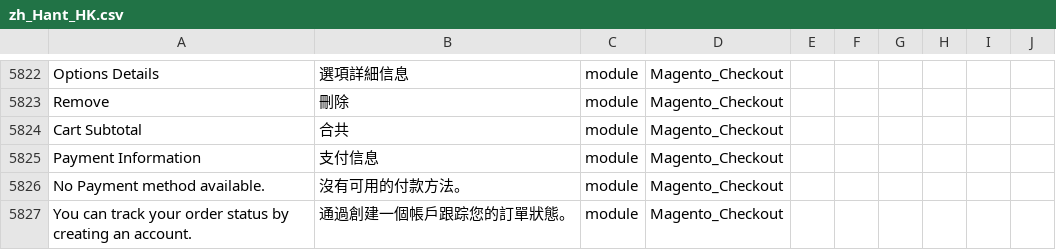
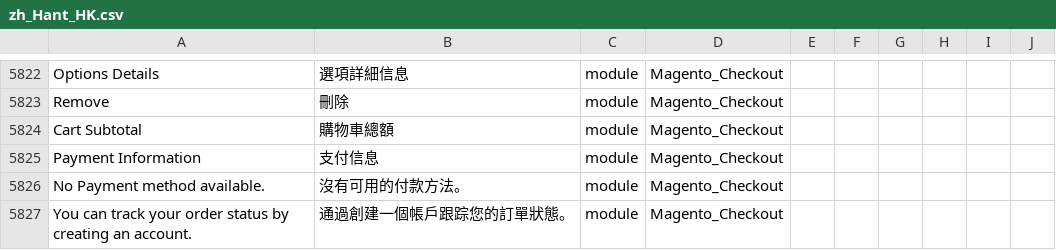
Before and after one commit to raymanjhc/Magento2Language-zh_Hant_HK, a CSV file: zh_Hant_HK.csv, drawn as a sheet; only a part is shown, gaps mark what is left out; the diff covers the shown part only; the diff names each change by its address in the sheet, - before the commit and + after, or states it on an @@ line.

```diff
--- a/zh_Hant_HK.csv
+++ b/zh_Hant_HK.csv
-B5824: 合共
+B5824: 購物車總額
```
Also changed, not shown: 1 removed row and 54 edited cells elsewhere in this file.
